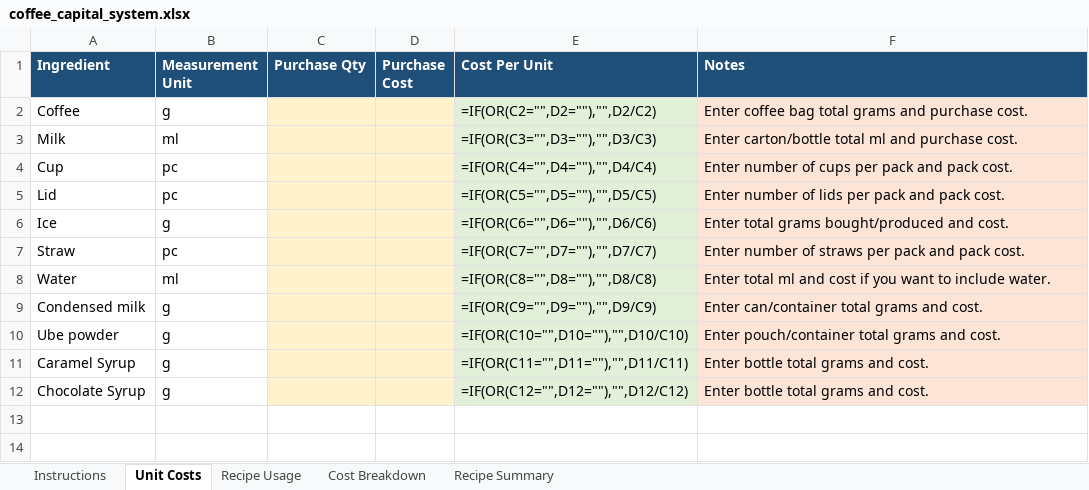
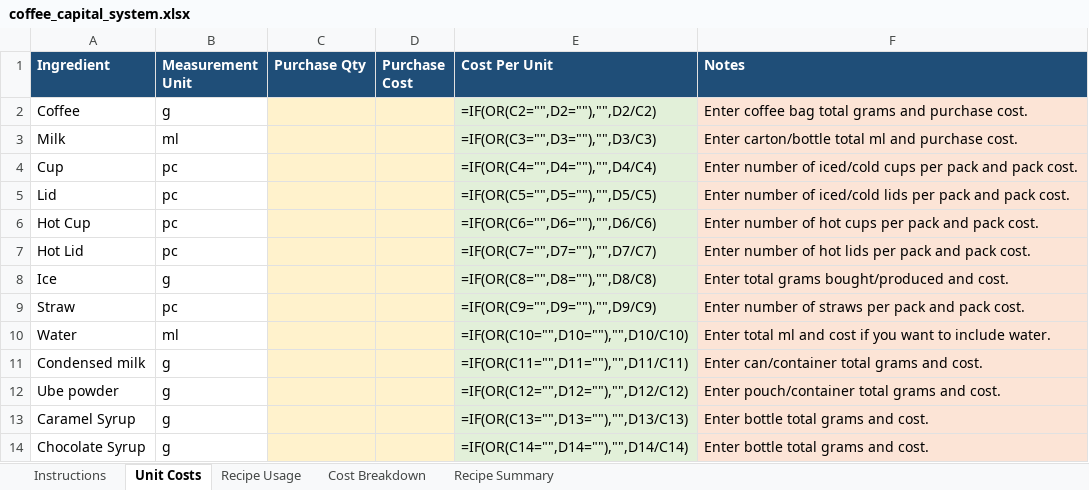
Before and after one commit to jjimenezdev23/isagenix-cursor-ai, an Excel workbook: coffee_capital_system.xlsx, sheet Unit Costs, drawn as a sheet; values as stored, in another font and other column widths than the file's, no borders; formulas without a stored value are shown as written; table styles not drawn; addresses are those after the commit; the diff names each change by its address in the sheet, - before the commit and + after, or states it on an @@ line.

```diff
--- a/coffee_capital_system.xlsx (sheet Unit Costs)
+++ b/coffee_capital_system.xlsx (sheet Unit Costs)
-F4 (Notes): …number of cups per…
+F4 (Notes): …number of iced/cold cups per…
-F5 (Notes): …number of lids per…
+F5 (Notes): …number of iced/cold lids per…
+row 6: Hot Cup | pc |  |  | =IF(OR(C6="",D6=""),"",D6/C6) | Enter number of hot cups per pack and pack cost.
+row 7: Hot Lid | pc |  |  | =IF(OR(C7="",D7=""),"",D7/C7) | Enter number of hot lids per pack and pack cost.
-E8 (Cost Per Unit): =IF(OR(C6="",D6=""),"",D6/C6)
+E8 (Cost Per Unit): =IF(OR(C8="",D8=""),"",D8/C8)
-E9 (Cost Per Unit): =IF(OR(C7="",D7=""),"",D7/C7)
+E9 (Cost Per Unit): =IF(OR(C9="",D9=""),"",D9/C9)
-E10 (Cost Per Unit): =IF(OR(C8="",D8=""),"",D8/C8)
+E10 (Cost Per Unit): =IF(OR(C10="",D10=""),"",D10/C10)
-E11 (Cost Per Unit): =IF(OR(C9="",D9=""),"",D9/C9)
+E11 (Cost Per Unit): =IF(OR(C11="",D11=""),"",D11/C11)
-E12 (Cost Per Unit): =IF(OR(C10="",D10=""),"",D10/C10)
+E12 (Cost Per Unit): =IF(OR(C12="",D12=""),"",D12/C12)
-E13 (Cost Per Unit): =IF(OR(C11="",D11=""),"",D11/C11)
+E13 (Cost Per Unit): =IF(OR(C13="",D13=""),"",D13/C13)
-E14 (Cost Per Unit): =IF(OR(C12="",D12=""),"",D12/C12)
+E14 (Cost Per Unit): =IF(OR(C14="",D14=""),"",D14/C14)
```
Also changed, not shown: sheet Cost Breakdown, sheet Recipe Usage, sheet Instructions, 1 other file.
